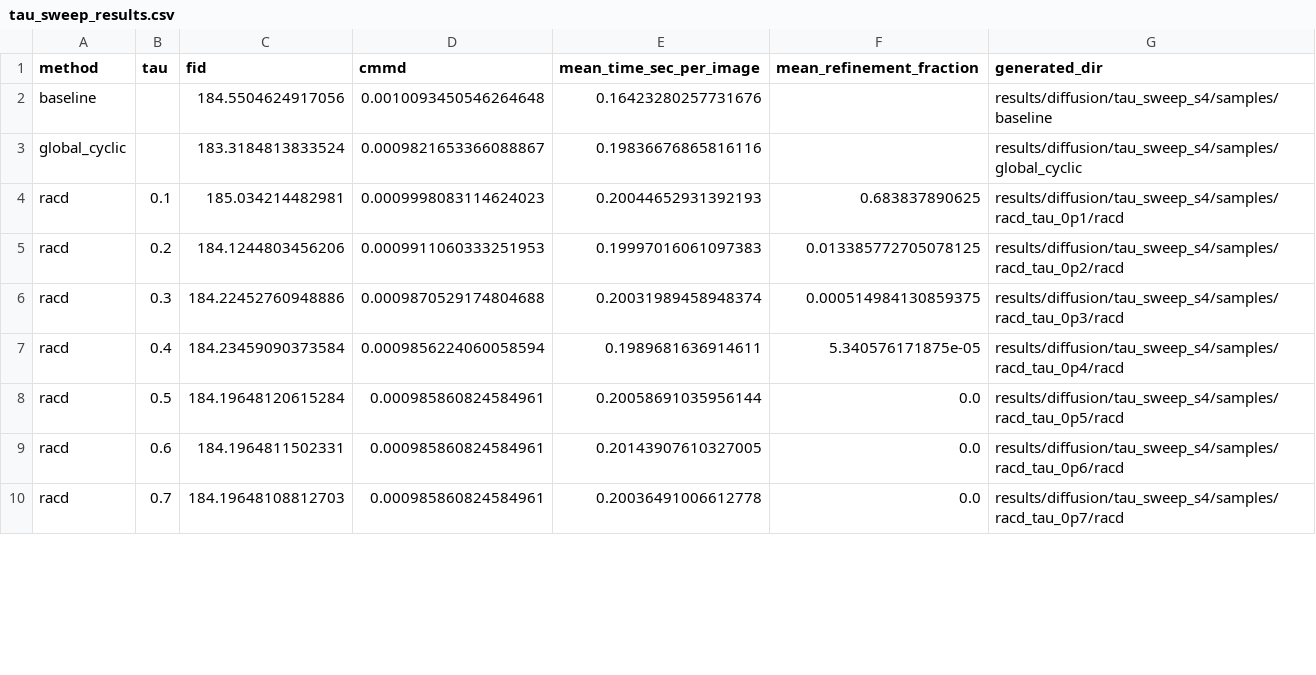
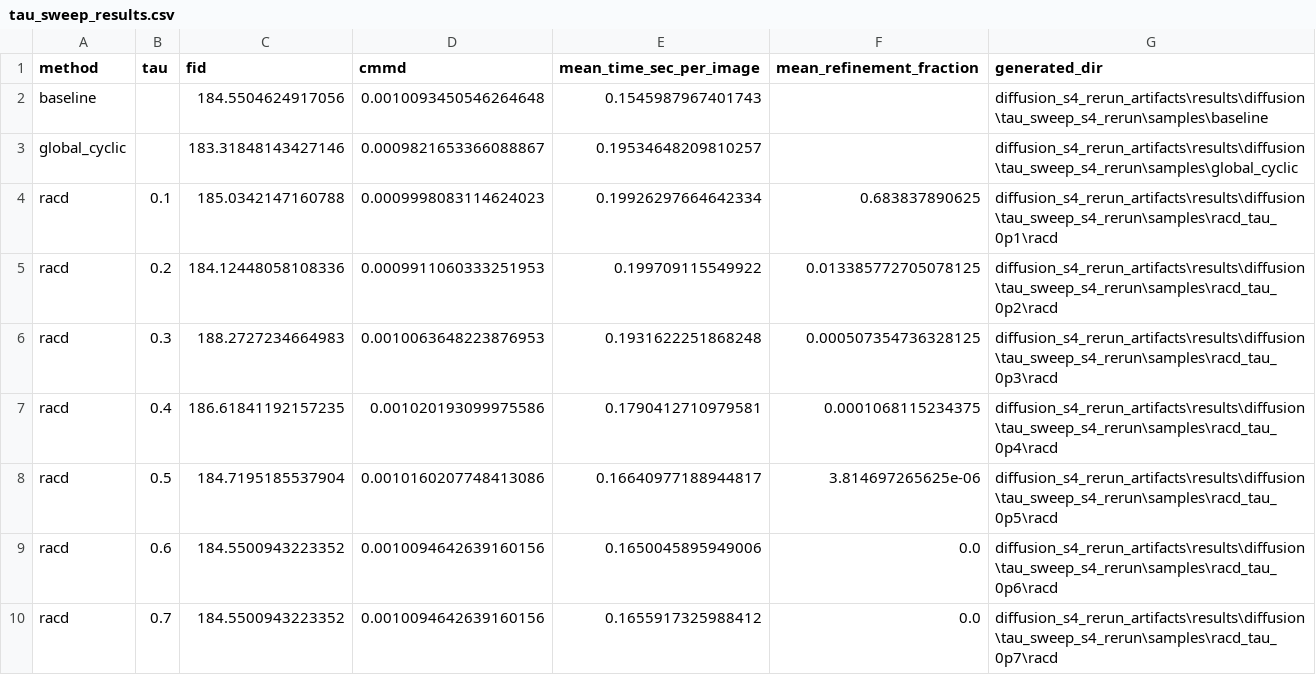
Before and after one commit to IntelligentCourage22/saidl-summer-inductions26, a CSV file: SAiDL-Summer-Assignment-2026/results/diffusion/tau_sweep_s4/tau_sweep_results.csv, drawn as a sheet; only a part is shown; the diff covers the shown part only.

Commit message:
Update diffusion rerun results

```diff
--- a/SAiDL-Summer-Assignment-2026/results/diffusion/tau_sweep_s4/tau_sweep_results.csv
+++ b/SAiDL-Summer-Assignment-2026/results/diffusion/tau_sweep_s4/tau_sweep_results.csv
@@ -1,10 +1,10 @@
 method,tau,fid,cmmd,mean_time_sec_per_image,mean_refinement_fraction,generated_dir
-baseline,,184.5504624917056,0.0010093450546264648,0.16423280257731676,,results/diffusion/tau_sweep_s4/samples/baseline
-global_cyclic,,183.3184813833524,0.0009821653366088867,0.19836676865816116,,results/diffusion/tau_sweep_s4/samples/global_cyclic
-racd,0.1,185.034214482981,0.0009998083114624023,0.20044652931392193,0.683837890625,results/diffusion/tau_sweep_s4/samples/racd_tau_0p1/racd
-racd,0.2,184.1244803456206,0.0009911060333251953,0.19997016061097383,0.013385772705078125,results/diffusion/tau_sweep_s4/samples/racd_tau_0p2/racd
-racd,0.3,184.22452760948886,0.0009870529174804688,0.20031989458948374,0.000514984130859375,results/diffusion/tau_sweep_s4/samples/racd_tau_0p3/racd
-racd,0.4,184.23459090373584,0.0009856224060058594,0.1989681636914611,5.340576171875e-05,results/diffusion/tau_sweep_s4/samples/racd_tau_0p4/racd
-racd,0.5,184.19648120615284,0.000985860824584961,0.20058691035956144,0.0,results/diffusion/tau_sweep_s4/samples/racd_tau_0p5/racd
-racd,0.6,184.1964811502331,0.000985860824584961,0.20143907610327005,0.0,results/diffusion/tau_sweep_s4/samples/racd_tau_0p6/racd
-racd,0.7,184.19648108812703,0.000985860824584961,0.20036491006612778,0.0,results/diffusion/tau_sweep_s4/samples/racd_tau_0p7/racd
+baseline,,184.5504624917056,0.0010093450546264648,0.1545987967401743,,diffusion_s4_rerun_artifacts\results\diffusion\tau_sweep_s4_rerun\samples\baseline
+global_cyclic,,183.31848143427146,0.0009821653366088867,0.19534648209810257,,diffusion_s4_rerun_artifacts\results\diffusion\tau_sweep_s4_rerun\samples\global_cyclic
+racd,0.1,185.0342147160788,0.0009998083114624023,0.19926297664642334,0.683837890625,diffusion_s4_rerun_artifacts\results\diffusion\tau_sweep_s4_rerun\samples\racd_tau_0p1\racd
+racd,0.2,184.12448058108336,0.0009911060333251953,0.199709115549922,0.013385772705078125,diffusion_s4_rerun_artifacts\results\diffusion\tau_sweep_s4_rerun\samples\racd_tau_0p2\racd
+racd,0.3,188.2727234664983,0.0010063648223876953,0.1931622251868248,0.000507354736328125,diffusion_s4_rerun_artifacts\results\diffusion\tau_sweep_s4_rerun\samples\racd_tau_0p3\racd
+racd,0.4,186.61841192157235,0.001020193099975586,0.1790412710979581,0.0001068115234375,diffusion_s4_rerun_artifacts\results\diffusion\tau_sweep_s4_rerun\samples\racd_tau_0p4\racd
+racd,0.5,184.7195185537904,0.0010160207748413086,0.16640977188944817,3.814697265625e-06,diffusion_s4_rerun_artifacts\results\diffusion\tau_sweep_s4_rerun\samples\racd_tau_0p5\racd
+racd,0.6,184.5500943223352,0.0010094642639160156,0.1650045895949006,0.0,diffusion_s4_rerun_artifacts\results\diffusion\tau_sweep_s4_rerun\samples\racd_tau_0p6\racd
+racd,0.7,184.5500943223352,0.0010094642639160156,0.1655917325988412,0.0,diffusion_s4_rerun_artifacts\results\diffusion\tau_sweep_s4_rerun\samples\racd_tau_0p7\racd
```
Also changed, not shown: 8 edited cells elsewhere in this file, 5 other files.
